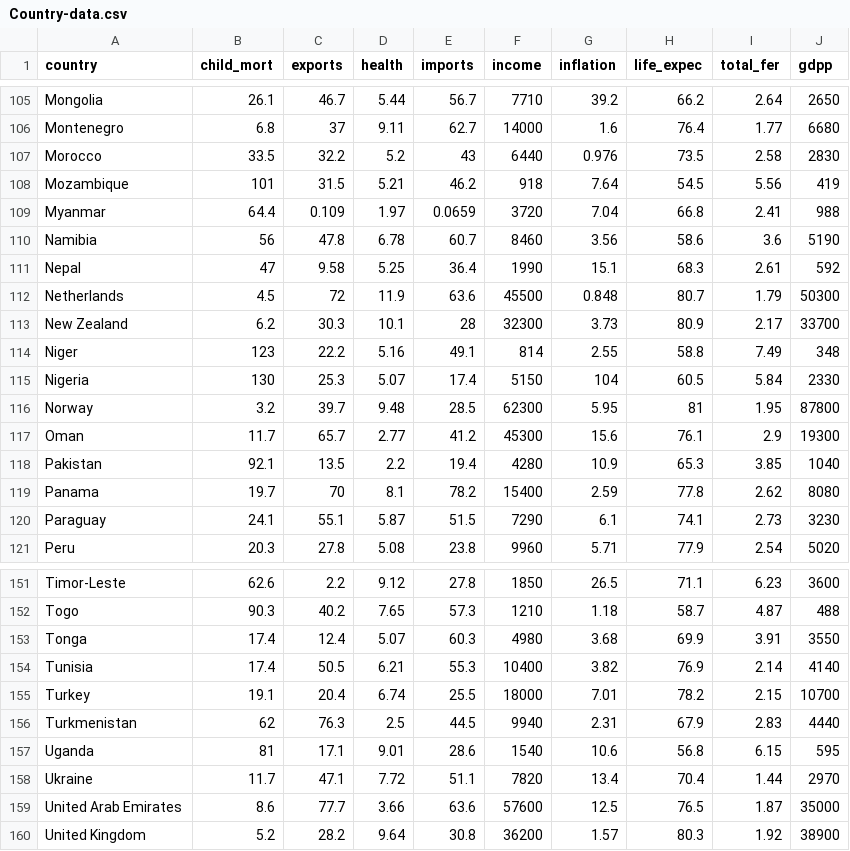
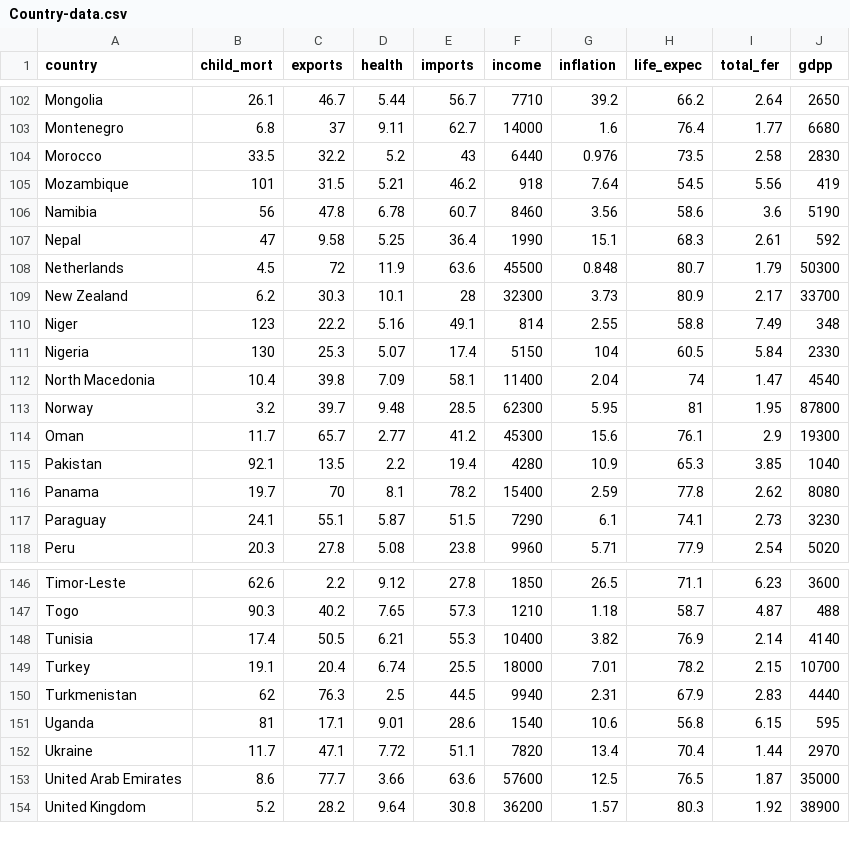
Before and after one commit to KenYangChew/try, a CSV file: data/Country-data.csv, drawn as a sheet; only a part is shown, gaps mark what is left out; the diff covers the shown part only.

```diff
--- a/data/Country-data.csv
+++ b/data/Country-data.csv
@@ -108,3 +105,2 @@ Morocco,33.5,32.2,5.2,43,6440,0.976,73.5,2.58,2830
 Mozambique,101,31.5,5.21,46.2,918,7.64,54.5,5.56,419
-Myanmar,64.4,0.109,1.97,0.0659,3720,7.04,66.8,2.41,988
 Namibia,56,47.8,6.78,60.7,8460,3.56,58.6,3.6,5190
@@ -115,2 +111,3 @@ Niger,123,22.2,5.16,49.1,814,2.55,58.8,7.49,348
 Nigeria,130,25.3,5.07,17.4,5150,104,60.5,5.84,2330
+North Macedonia,10.4,39.8,7.09,58.1,11400,2.04,74,1.47,4540
 Norway,3.2,39.7,9.48,28.5,62300,5.95,81,1.95,87800
@@ -152,3 +147,2 @@ Timor-Leste,62.6,2.2,9.12,27.8,1850,26.5,71.1,6.23,3600
 Togo,90.3,40.2,7.65,57.3,1210,1.18,58.7,4.87,488
-Tonga,17.4,12.4,5.07,60.3,4980,3.68,69.9,3.91,3550
 Tunisia,17.4,50.5,6.21,55.3,10400,3.82,76.9,2.14,4140
```
Also changed, not shown: 3 added rows, 9 removed rows and 8 edited cells elsewhere in this file.
